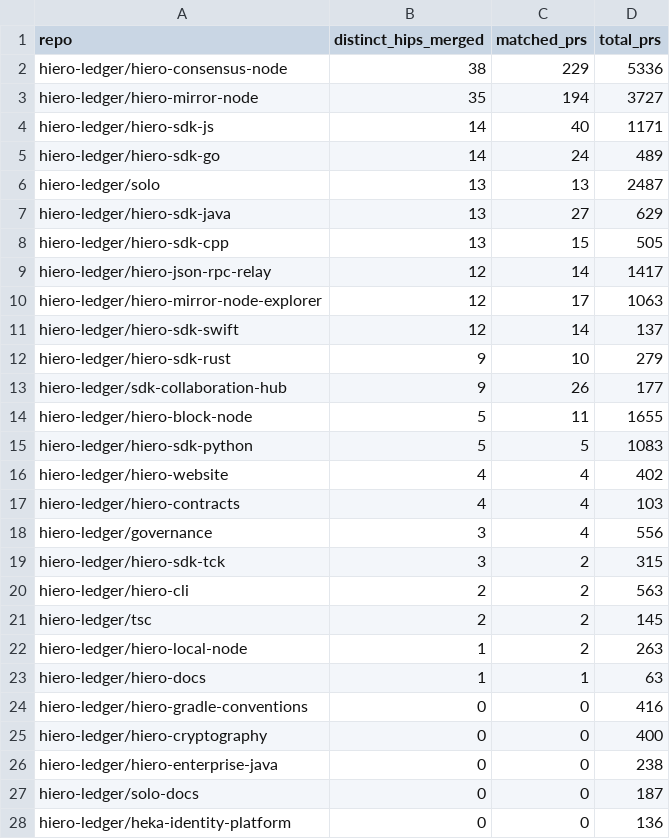
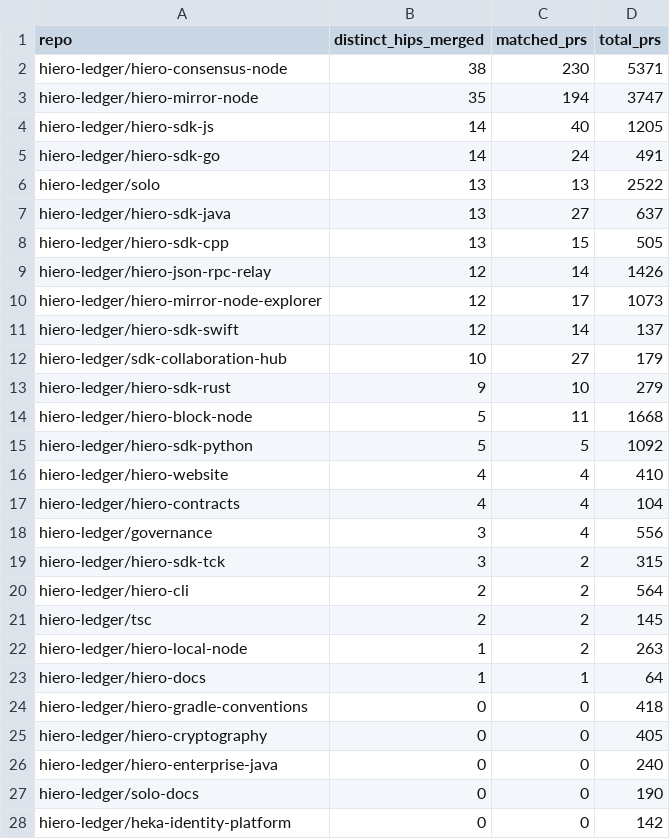
Before and after one commit to iron-prog/analytics, a CSV file: api/v1/hiero-ledger/hip_repo_engagement.csv, drawn as a sheet; only a part is shown; the diff covers the shown part only.

```diff
--- a/api/v1/hiero-ledger/hip_repo_engagement.csv
+++ b/api/v1/hiero-ledger/hip_repo_engagement.csv
@@ -1,28 +1,28 @@
 repo,distinct_hips_merged,matched_prs,total_prs
-hiero-ledger/hiero-consensus-node,38,229,5336
-hiero-ledger/hiero-mirror-node,35,194,3727
-hiero-ledger/hiero-sdk-js,14,40,1171
-hiero-ledger/hiero-sdk-go,14,24,489
-hiero-ledger/solo,13,13,2487
-hiero-ledger/hiero-sdk-java,13,27,629
+hiero-ledger/hiero-consensus-node,38,230,5371
+hiero-ledger/hiero-mirror-node,35,194,3747
+hiero-ledger/hiero-sdk-js,14,40,1205
+hiero-ledger/hiero-sdk-go,14,24,491
+hiero-ledger/solo,13,13,2522
+hiero-ledger/hiero-sdk-java,13,27,637
 hiero-ledger/hiero-sdk-cpp,13,15,505
-hiero-ledger/hiero-json-rpc-relay,12,14,1417
-hiero-ledger/hiero-mirror-node-explorer,12,17,1063
+hiero-ledger/hiero-json-rpc-relay,12,14,1426
+hiero-ledger/hiero-mirror-node-explorer,12,17,1073
 hiero-ledger/hiero-sdk-swift,12,14,137
+hiero-ledger/sdk-collaboration-hub,10,27,179
 hiero-ledger/hiero-sdk-rust,9,10,279
-hiero-ledger/sdk-collaboration-hub,9,26,177
-hiero-ledger/hiero-block-node,5,11,1655
-hiero-ledger/hiero-sdk-python,5,5,1083
-hiero-ledger/hiero-website,4,4,402
-hiero-ledger/hiero-contracts,4,4,103
+hiero-ledger/hiero-block-node,5,11,1668
+hiero-ledger/hiero-sdk-python,5,5,1092
+hiero-ledger/hiero-website,4,4,410
+hiero-ledger/hiero-contracts,4,4,104
 hiero-ledger/governance,3,4,556
 hiero-ledger/hiero-sdk-tck,3,2,315
-hiero-ledger/hiero-cli,2,2,563
+hiero-ledger/hiero-cli,2,2,564
 hiero-ledger/tsc,2,2,145
 hiero-ledger/hiero-local-node,1,2,263
-hiero-ledger/hiero-docs,1,1,63
-hiero-ledger/hiero-gradle-conventions,0,0,416
-hiero-ledger/hiero-cryptography,0,0,400
-hiero-ledger/hiero-enterprise-java,0,0,238
-hiero-ledger/solo-docs,0,0,187
-hiero-ledger/heka-identity-platform,0,0,136
+hiero-ledger/hiero-docs,1,1,64
+hiero-ledger/hiero-gradle-conventions,0,0,418
+hiero-ledger/hiero-cryptography,0,0,405
+hiero-ledger/hiero-enterprise-java,0,0,240
+hiero-ledger/solo-docs,0,0,190
+hiero-ledger/heka-identity-platform,0,0,142
```
Also changed, not shown: 3 edited cells elsewhere in this file, 22 other files.
